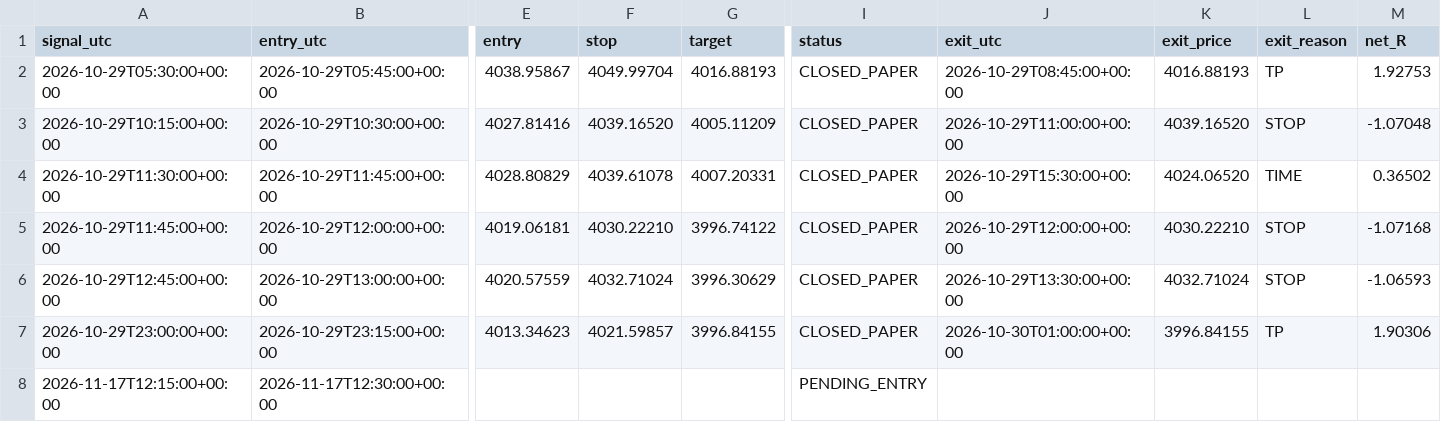
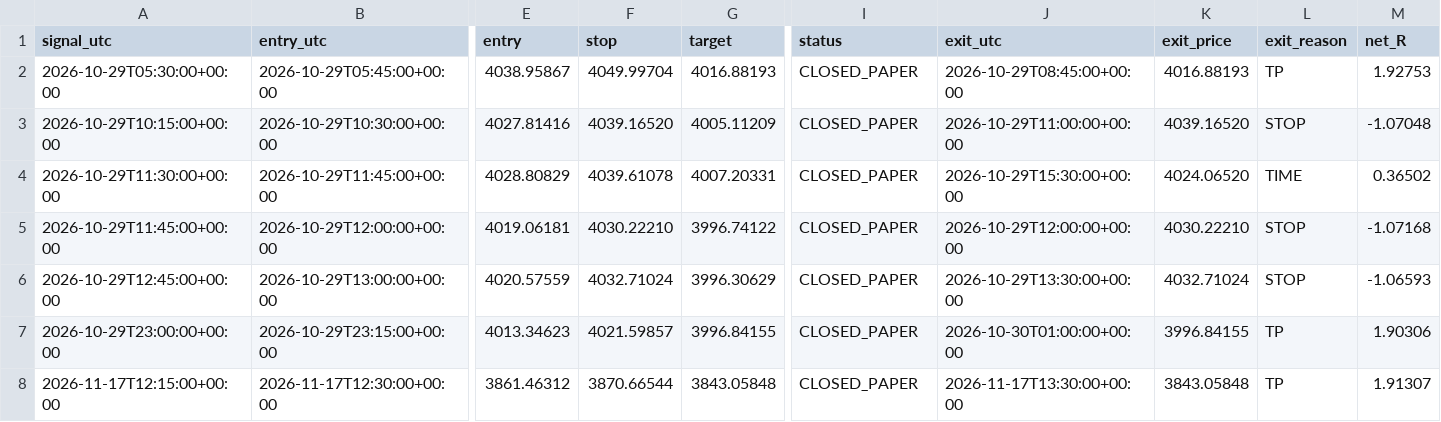
Before and after one commit to ReneGold/gold-signal-bot, a CSV file: gold_v5_forward_ledger.csv, drawn as a sheet; only a part is shown, gaps mark what is left out; the diff names each change by its address in the sheet, - before the commit and + after, or states it on an @@ line.

```diff
--- a/gold_v5_forward_ledger.csv
+++ b/gold_v5_forward_ledger.csv
-E8 (entry): (empty)
+E8 (entry): 3861.46312
-F8 (stop): (empty)
+F8 (stop): 3870.66544
-G8 (target): (empty)
+G8 (target): 3843.05848
-I8 (status): PENDING_ENTRY
+I8 (status): CLOSED_PAPER
-J8 (exit_utc): (empty)
+J8 (exit_utc): 2026-11-17T13:30:00+00:00
-K8 (exit_price): (empty)
+K8 (exit_price): 3843.05848
-L8 (exit_reason): (empty)
+L8 (exit_reason): TP
-M8 (net_R): (empty)
+M8 (net_R): 1.91307
```
Also changed, not shown: 21 other files.
